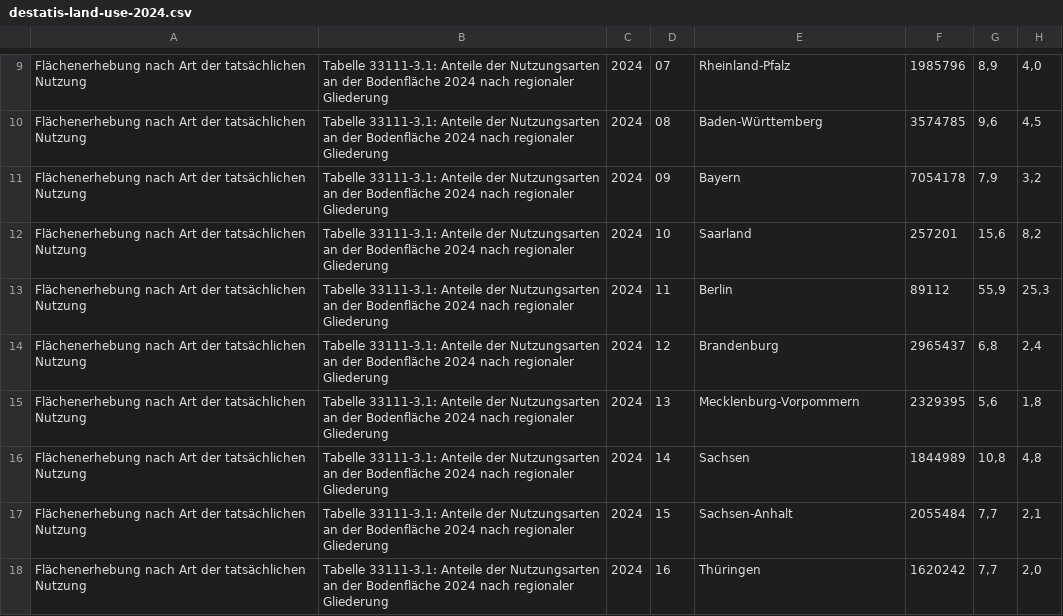
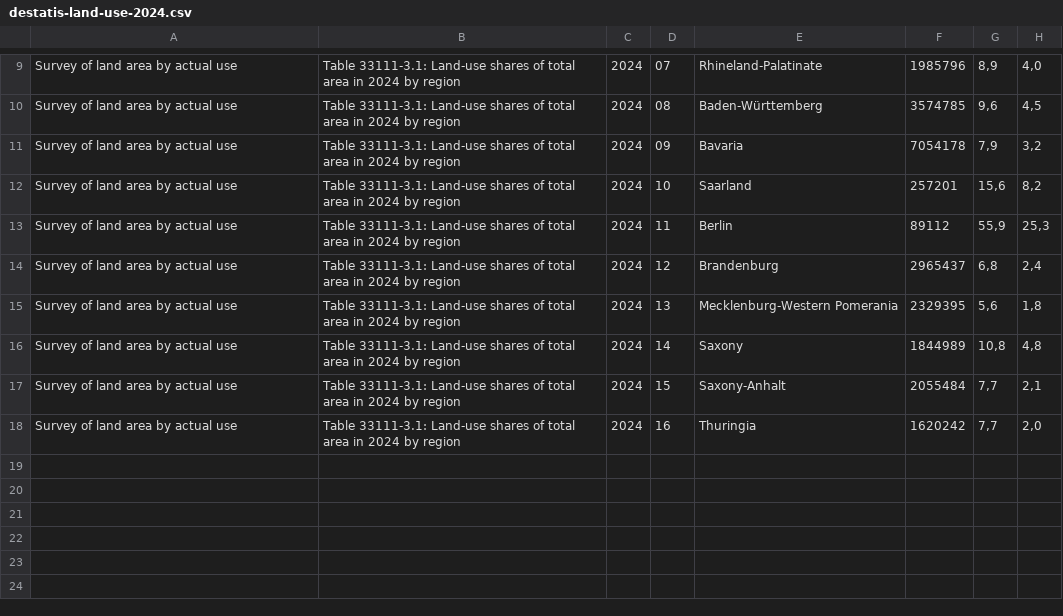
Before and after one commit to GeoMOER/moer-mpg-data-analysis, a CSV file: docs/assets/data/destatis-land-use-2024.csv, drawn as a sheet; only a part is shown, gaps mark what is left out; the diff covers the shown part only; the diff names each change by its address in the sheet, - before the commit and + after, or states it on an @@ line.

```diff
--- a/docs/assets/data/destatis-land-use-2024.csv
+++ b/docs/assets/data/destatis-land-use-2024.csv
-A9:A18: Flächenerhebung nach Art der tatsächlichen Nutzung
+A9:A18: Survey of land area by actual use
-B9:B18: Tabelle 33111-3.1: Anteile der Nutzungsarten an der Bodenfläche 2024 nach regionaler Gliederung
+B9:B18: Table 33111-3.1: Land-use shares of total area in 2024 by region
-E9: Rheinland-Pfalz
+E9: Rhineland-Palatinate
-E11: Bayern
+E11: Bavaria
-E15: Mecklenburg-Vorpommern
+E15: Mecklenburg-Western Pomerania
-E16: Sachsen
+E16: Saxony
-E17: Sachsen-Anhalt
+E17: Saxony-Anhalt
-E18: Thüringen
+E18: Thuringia
```
Also changed, not shown: 1 added row, 1 removed row and 18 edited cells elsewhere in this file, docs/assets/data/destatis-land-use-2024-dictionary.csv, 24 other files.
